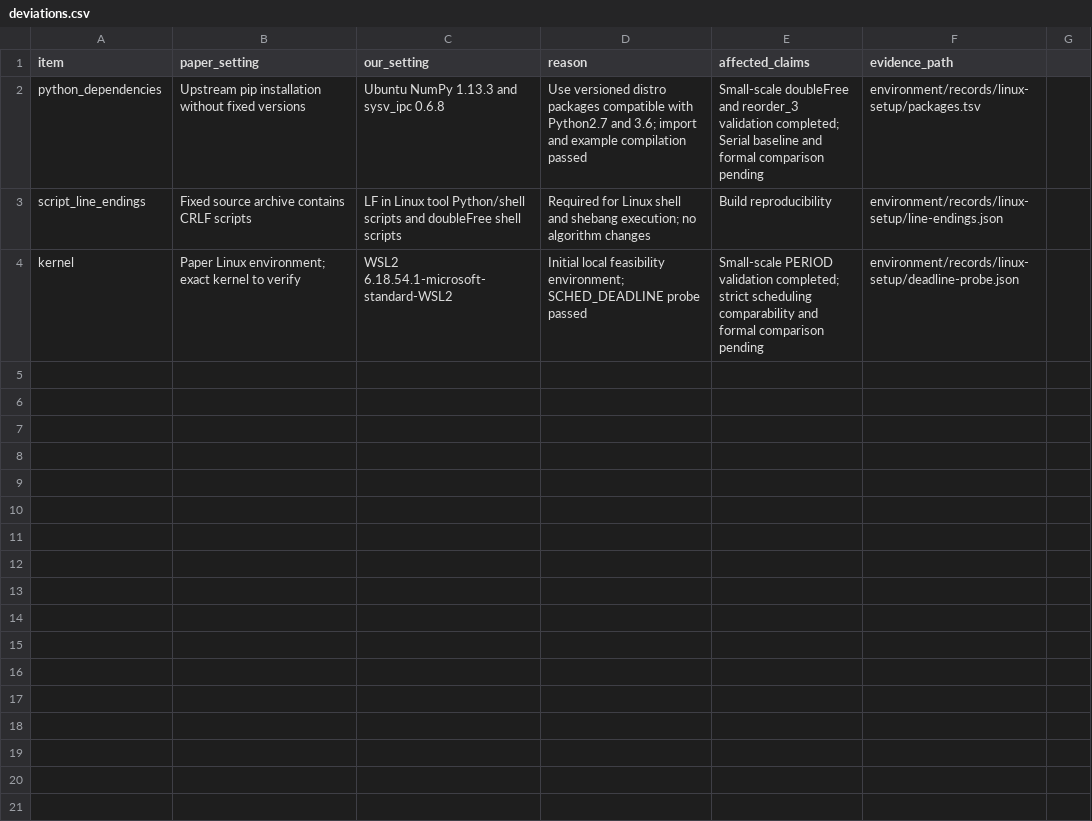
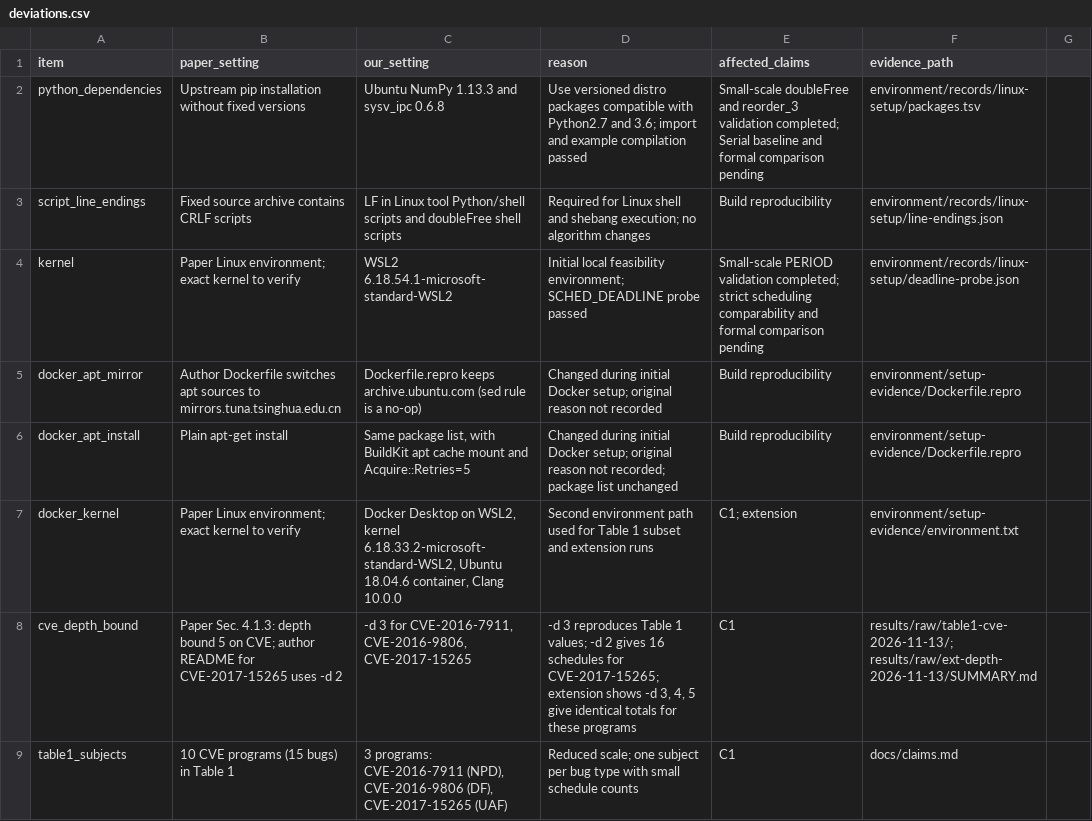
Before and after one commit to rileywoodso25232-stack/cs340-period-replication, a CSV file: docs/deviations.csv, drawn as a sheet; only a part is shown; the diff covers the shown part only.

Commit message:
1240014957 吴明阳: add Docker, depth, subject, repetition and Native deviations

```diff
--- a/docs/deviations.csv
+++ b/docs/deviations.csv
@@ -4 +4,6 @@ script_line_endings,Fixed source archive contains CRLF scripts,LF in Linux tool
 kernel,Paper Linux environment; exact kernel to verify,WSL2 6.18.54.1-microsoft-standard-WSL2,Initial local feasibility environment; SCHED_DEADLINE probe passed,Small-scale PERIOD validation completed; strict scheduling comparability and formal comparison pending,environment/records/linux-setup/deadline-probe.json
+docker_apt_mirror,Author Dockerfile switches apt sources to mirrors.tuna.tsinghua.edu.cn,Dockerfile.repro keeps archive.ubuntu.com (sed rule is a no-op),Changed during initial Docker setup; original reason not recorded,Build reproducibility,environment/setup-evidence/Dockerfile.repro
+docker_apt_install,Plain apt-get install,"Same package list, with BuildKit apt cache mount and Acquire::Retries=5",Changed during initial Docker setup; original reason not recorded; package list unchanged,Build reproducibility,environment/setup-evidence/Dockerfile.repro
+docker_kernel,Paper Linux environment; exact kernel to verify,"Docker Desktop on WSL2, kernel 6.18.33.2-microsoft-standard-WSL2, Ubuntu 18.04.6 container, Clang 10.0.0",Second environment path used for Table 1 subset and extension runs,C1; extension,environment/setup-evidence/environment.txt
+cve_depth_bound,"Paper Sec. 4.1.3: depth bound 5 on CVE; author README for CVE-2017-15265 uses -d 2","-d 3 for CVE-2016-7911, CVE-2016-9806, CVE-2017-15265","-d 3 reproduces Table 1 values; -d 2 gives 16 schedules for CVE-2017-15265; extension shows -d 3, 4, 5 give identical totals for these programs",C1,results/raw/table1-cve-2026-11-13/; results/raw/ext-depth-2026-11-13/SUMMARY.md
+table1_subjects,10 CVE programs (15 bugs) in Table 1,"3 programs: CVE-2016-7911 (NPD), CVE-2016-9806 (DF), CVE-2017-15265 (UAF)",Reduced scale; one subject per bug type with small schedule counts,C1,docs/claims.md
```
Also changed, not shown: 5 added rows elsewhere in this file.
